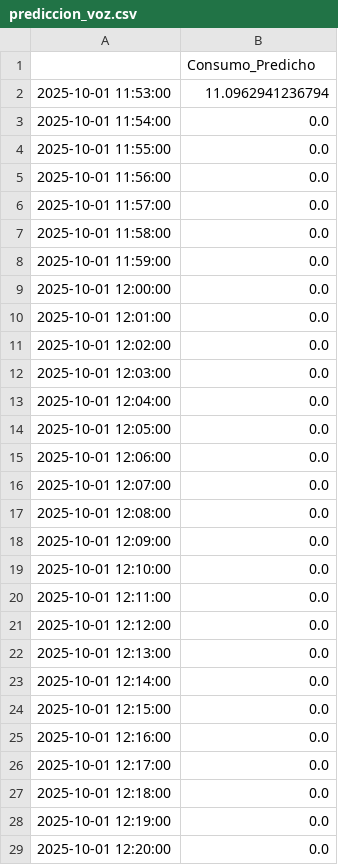
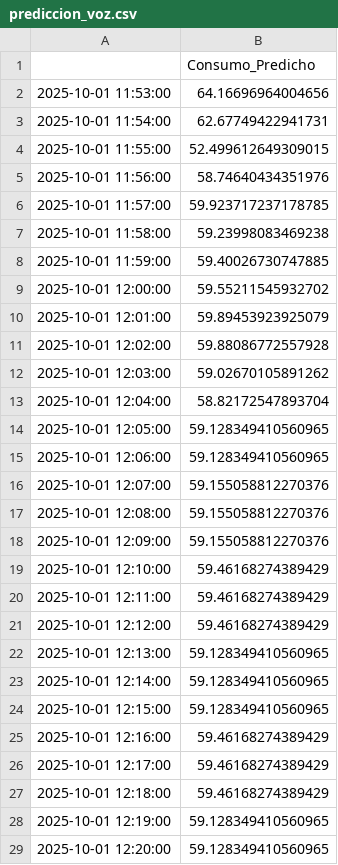
Before and after one commit to Javi111003/ML-FinalProject, a CSV file: consumption-study/prediccion_voz.csv, drawn as a sheet; only a part is shown; the diff covers the shown part only.

Commit message:
Fixed minimun data leakage en feature enginnering and fixed  several data leakage on analyze_consumption.py on train test split

```diff
--- a/consumption-study/prediccion_voz.csv
+++ b/consumption-study/prediccion_voz.csv
@@ -1,29 +1,29 @@
 ,Consumo_Predicho
-2025-10-01 11:53:00,11.0962941236794
-2025-10-01 11:54:00,0.0
-2025-10-01 11:55:00,0.0
-2025-10-01 11:56:00,0.0
-2025-10-01 11:57:00,0.0
-2025-10-01 11:58:00,0.0
-2025-10-01 11:59:00,0.0
-2025-10-01 12:00:00,0.0
-2025-10-01 12:01:00,0.0
-2025-10-01 12:02:00,0.0
-2025-10-01 12:03:00,0.0
-2025-10-01 12:04:00,0.0
-2025-10-01 12:05:00,0.0
-2025-10-01 12:06:00,0.0
-2025-10-01 12:07:00,0.0
-2025-10-01 12:08:00,0.0
-2025-10-01 12:09:00,0.0
-2025-10-01 12:10:00,0.0
-2025-10-01 12:11:00,0.0
-2025-10-01 12:12:00,0.0
-2025-10-01 12:13:00,0.0
-2025-10-01 12:14:00,0.0
-2025-10-01 12:15:00,0.0
-2025-10-01 12:16:00,0.0
-2025-10-01 12:17:00,0.0
-2025-10-01 12:18:00,0.0
-2025-10-01 12:19:00,0.0
-2025-10-01 12:20:00,0.0
+2025-10-01 11:53:00,64.16696964004656
+2025-10-01 11:54:00,62.67749422941731
+2025-10-01 11:55:00,52.499612649309015
+2025-10-01 11:56:00,58.74640434351976
+2025-10-01 11:57:00,59.923717237178785
+2025-10-01 11:58:00,59.23998083469238
+2025-10-01 11:59:00,59.40026730747885
+2025-10-01 12:00:00,59.55211545932702
+2025-10-01 12:01:00,59.89453923925079
+2025-10-01 12:02:00,59.88086772557928
+2025-10-01 12:03:00,59.02670105891262
+2025-10-01 12:04:00,58.82172547893704
+2025-10-01 12:05:00,59.128349410560965
+2025-10-01 12:06:00,59.128349410560965
+2025-10-01 12:07:00,59.155058812270376
+2025-10-01 12:08:00,59.155058812270376
+2025-10-01 12:09:00,59.155058812270376
+2025-10-01 12:10:00,59.46168274389429
+2025-10-01 12:11:00,59.46168274389429
+2025-10-01 12:12:00,59.46168274389429
+2025-10-01 12:13:00,59.128349410560965
+2025-10-01 12:14:00,59.128349410560965
+2025-10-01 12:15:00,59.128349410560965
+2025-10-01 12:16:00,59.46168274389429
+2025-10-01 12:17:00,59.46168274389429
+2025-10-01 12:18:00,59.46168274389429
+2025-10-01 12:19:00,59.128349410560965
+2025-10-01 12:20:00,59.128349410560965
```
Also changed, not shown: 2 edited cells elsewhere in this file, consumption-study/prediccion_sms.csv, consumption-study/resumen_modelos_sms.csv, 7 other files.
